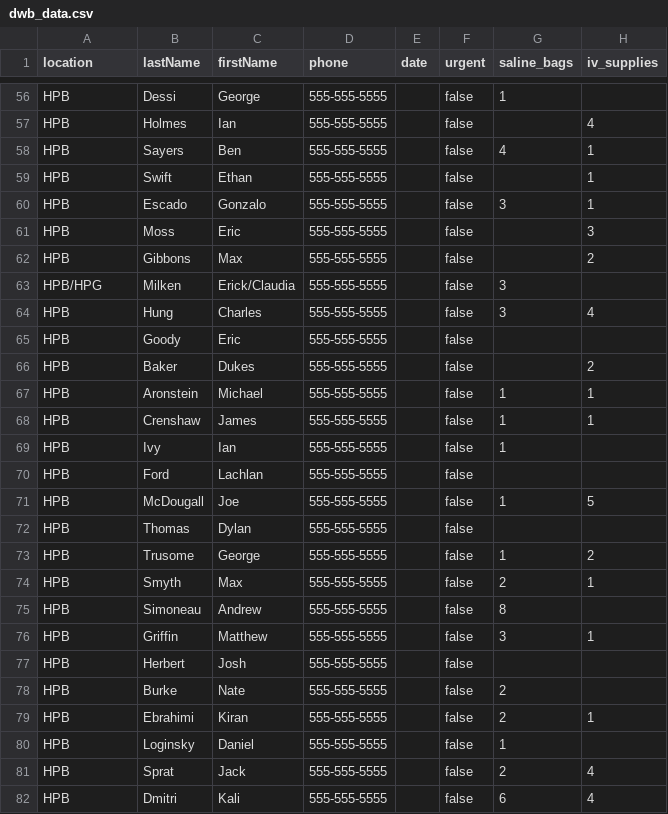
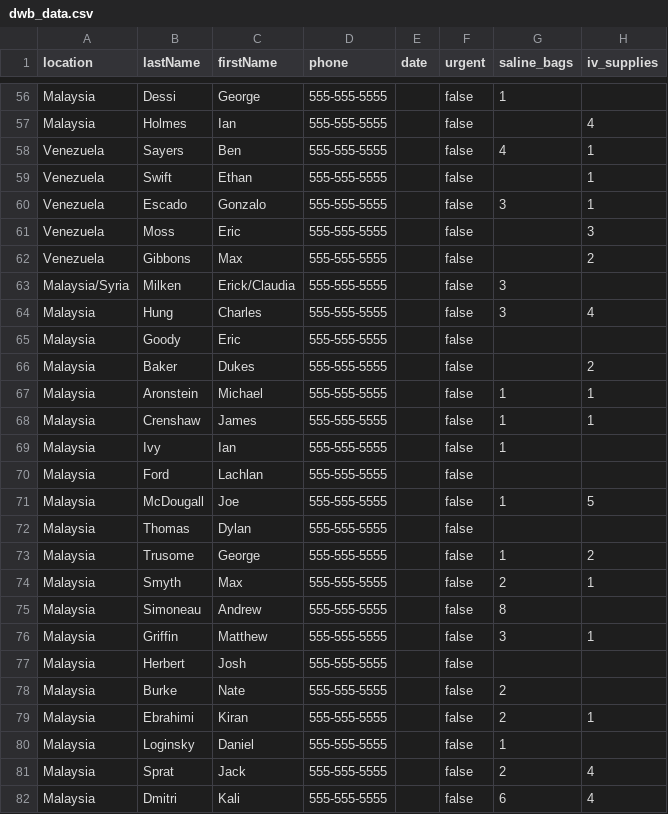
Before and after one commit to pamkadams/VolunteerForce, a CSV file: data/dwb_data.csv, drawn as a sheet; only a part is shown, gaps mark what is left out; the diff covers the shown part only; the diff names each change by its address in the sheet, - before the commit and + after, or states it on an @@ line.

```diff
--- a/data/dwb_data.csv
+++ b/data/dwb_data.csv
-A56:A57 (location): HPB
+A56:A57 (location): Malaysia
-A58:A62 (location): HPB
+A58:A62 (location): Venezuela
-A63 (location): HPB/HPG
+A63 (location): Malaysia/Syria
-A64:A82 (location): HPB
+A64:A82 (location): Malaysia
```
Also changed, not shown: 60 edited cells elsewhere in this file, 7 other files.
